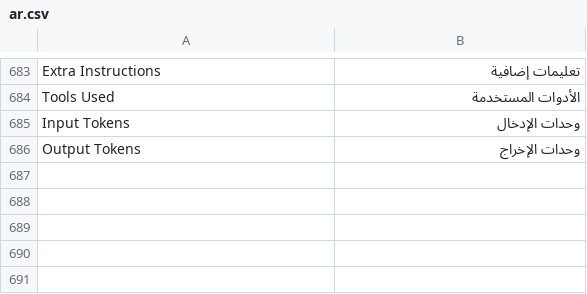
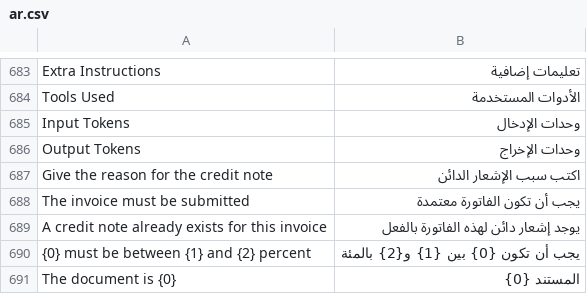
Before and after one commit to tarekahmedabdelsabour-dev/ledgerx, a CSV file: ledgerx/translations/ar.csv, drawn as a sheet; only a part is shown, gaps mark what is left out.

```diff
--- a/ledgerx/translations/ar.csv
+++ b/ledgerx/translations/ar.csv
@@ -686 +686,6 @@ Input Tokens,وحدات الإدخال
 Output Tokens,وحدات الإخراج
+Give the reason for the credit note,اكتب سبب الإشعار الدائن
+The invoice must be submitted,يجب أن تكون الفاتورة معتمدة
+A credit note already exists for this invoice,يوجد إشعار دائن لهذه الفاتورة بالفعل
+{0} must be between {1} and {2} percent,يجب أن تكون {0} بين {1} و{2} بالمئة
+The document is {0},المستند {0}
```
Also changed, not shown: 2 other files.
